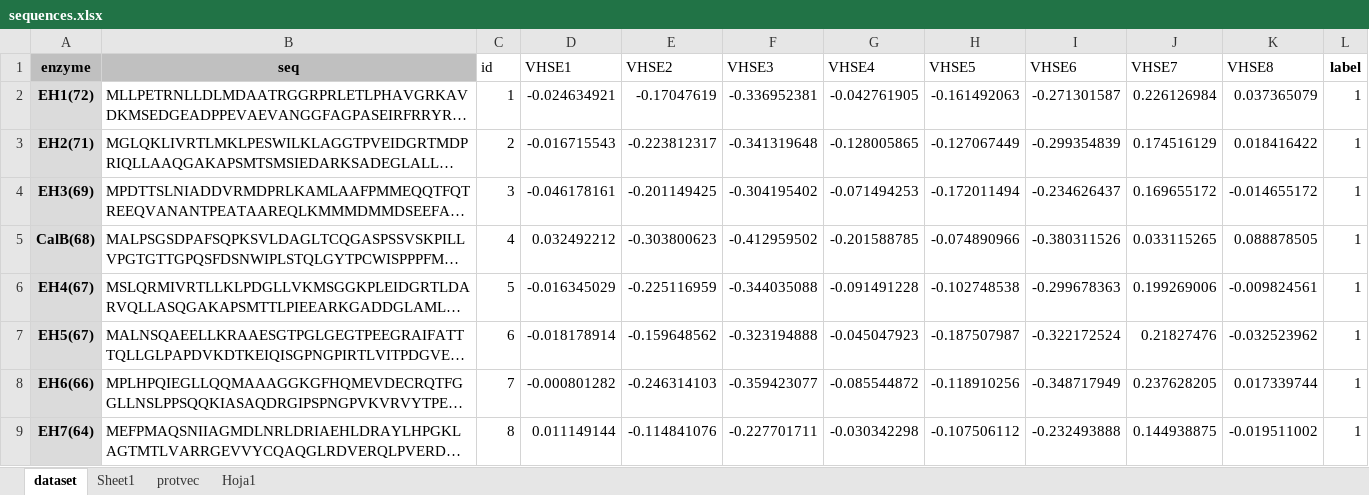
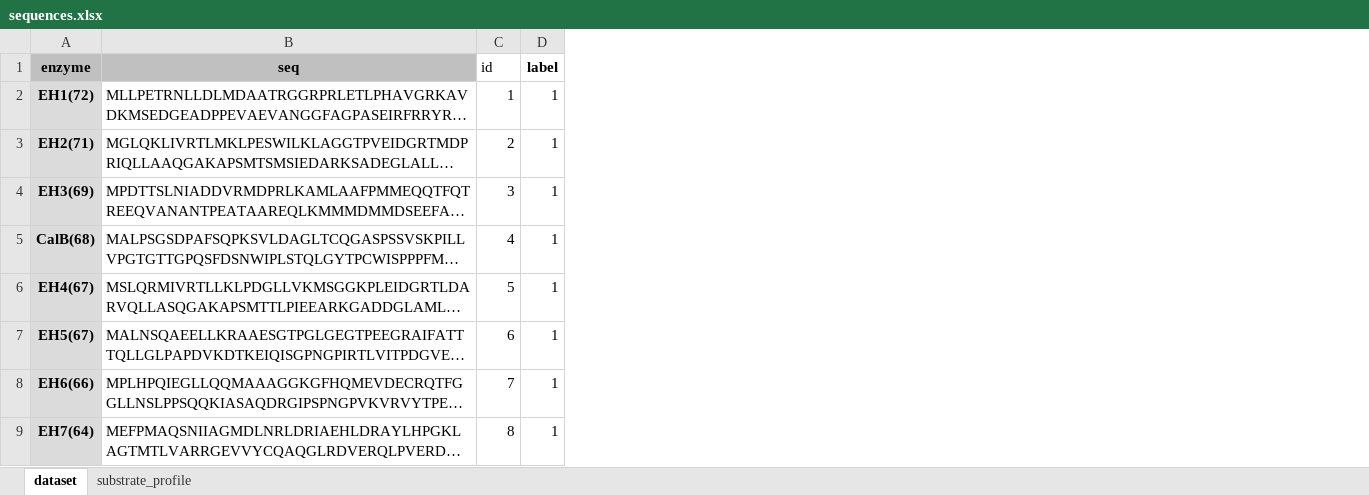
Before and after one commit to etiur/enzyminer, an Excel workbook: data/sequences.xlsx, sheet dataset, drawn as a sheet; only a part is shown; long unchanged cells end in …; values as stored, in another font and other column widths than the file's, no borders; the diff names each change by its address in the sheet, - before the commit and + after, or states it on an @@ line.

```diff
--- a/data/sequences.xlsx (sheet dataset)
+++ b/data/sequences.xlsx (sheet dataset)
-sheet tab: Sheet1
+sheet tab: substrate_profile
-sheet tab: protvec
-sheet tab: Hoja1
-column D (VHSE1), rows 2-9: -0.024634921 | -0.016715543 | -0.046178161 | 0.032492212 | -0.016345029 | -0.018178914 | -0.000801282 | 0.011149144
-column E (VHSE2), rows 2-9: -0.17047619 | -0.223812317 | -0.201149425 | -0.303800623 | -0.225116959 | -0.159648562 | -0.246314103 | -0.114841076
-column F (VHSE3), rows 2-9: -0.336952381 | -0.341319648 | -0.304195402 | -0.412959502 | -0.344035088 | -0.323194888 | -0.359423077 | -0.227701711
-column G (VHSE4), rows 2-9: -0.042761905 | -0.128005865 | -0.071494253 | -0.201588785 | -0.091491228 | -0.045047923 | -0.085544872 | -0.030342298
-column H (VHSE5), rows 2-9: -0.161492063 | -0.127067449 | -0.172011494 | -0.074890966 | -0.102748538 | -0.187507987 | -0.118910256 | -0.107506112
-column I (VHSE6), rows 2-9: -0.271301587 | -0.299354839 | -0.234626437 | -0.380311526 | -0.299678363 | -0.322172524 | -0.348717949 | -0.232493888
-column J (VHSE7), rows 2-9: 0.226126984 | 0.174516129 | 0.169655172 | 0.033115265 | 0.199269006 | 0.21827476 | 0.237628205 | 0.144938875
-column K (VHSE8), rows 2-9: 0.037365079 | 0.018416422 | -0.014655172 | 0.088878505 | -0.009824561 | -0.032523962 | 0.017339744 | -0.019511002
```
Also changed, not shown: 5 other files.
